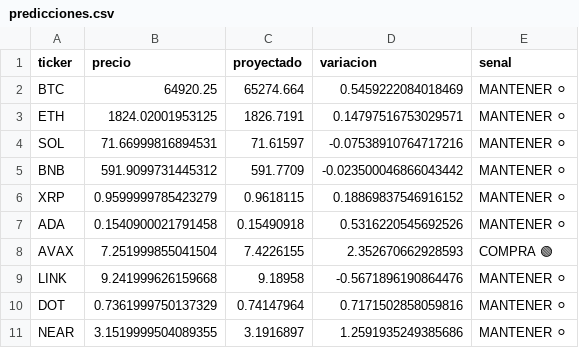
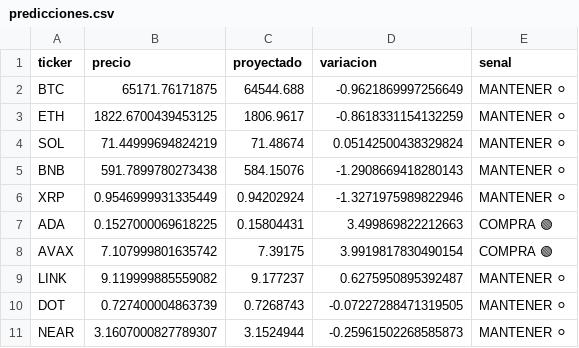
Before and after one commit to Alejandroguerra/crypto-timesfm-bot_V2, a CSV file: predicciones.csv, drawn as a sheet.

```diff
--- a/predicciones.csv
+++ b/predicciones.csv
@@ -1,11 +1,11 @@
 ticker,precio,proyectado,variacion,senal
-BTC,64920.25,65274.664,0.5459222084018469,MANTENER ⚪
-ETH,1824.02001953125,1826.7191,0.14797516753029571,MANTENER ⚪
-SOL,71.66999816894531,71.61597,-0.07538910764717216,MANTENER ⚪
-BNB,591.9099731445312,591.7709,-0.023500046866043442,MANTENER ⚪
-XRP,0.9599999785423279,0.9618115,0.18869837546916152,MANTENER ⚪
-ADA,0.1540900021791458,0.15490918,0.5316220545692526,MANTENER ⚪
-AVAX,7.251999855041504,7.4226155,2.352670662928593,COMPRA 🟢
-LINK,9.241999626159668,9.18958,-0.5671896190864476,MANTENER ⚪
-DOT,0.7361999750137329,0.74147964,0.7171502858059816,MANTENER ⚪
-NEAR,3.1519999504089355,3.1916897,1.2591935249385686,MANTENER ⚪
+BTC,65171.76171875,64544.688,-0.9621869997256649,MANTENER ⚪
+ETH,1822.6700439453125,1806.9617,-0.8618331154132259,MANTENER ⚪
+SOL,71.44999694824219,71.48674,0.05142500438329824,MANTENER ⚪
+BNB,591.7899780273438,584.15076,-1.2908669418280143,MANTENER ⚪
+XRP,0.9546999931335449,0.94202924,-1.3271975989822946,MANTENER ⚪
+ADA,0.1527000069618225,0.15804431,3.499869822212663,COMPRA 🟢
+AVAX,7.107999801635742,7.39175,3.9919817830490154,COMPRA 🟢
+LINK,9.119999885559082,9.177237,0.6275950895392487,MANTENER ⚪
+DOT,0.727400004863739,0.7268743,-0.07227288471319505,MANTENER ⚪
+NEAR,3.1607000827789307,3.1524944,-0.25961502268585873,MANTENER ⚪
```
Also changed, not shown: 1 other file.
